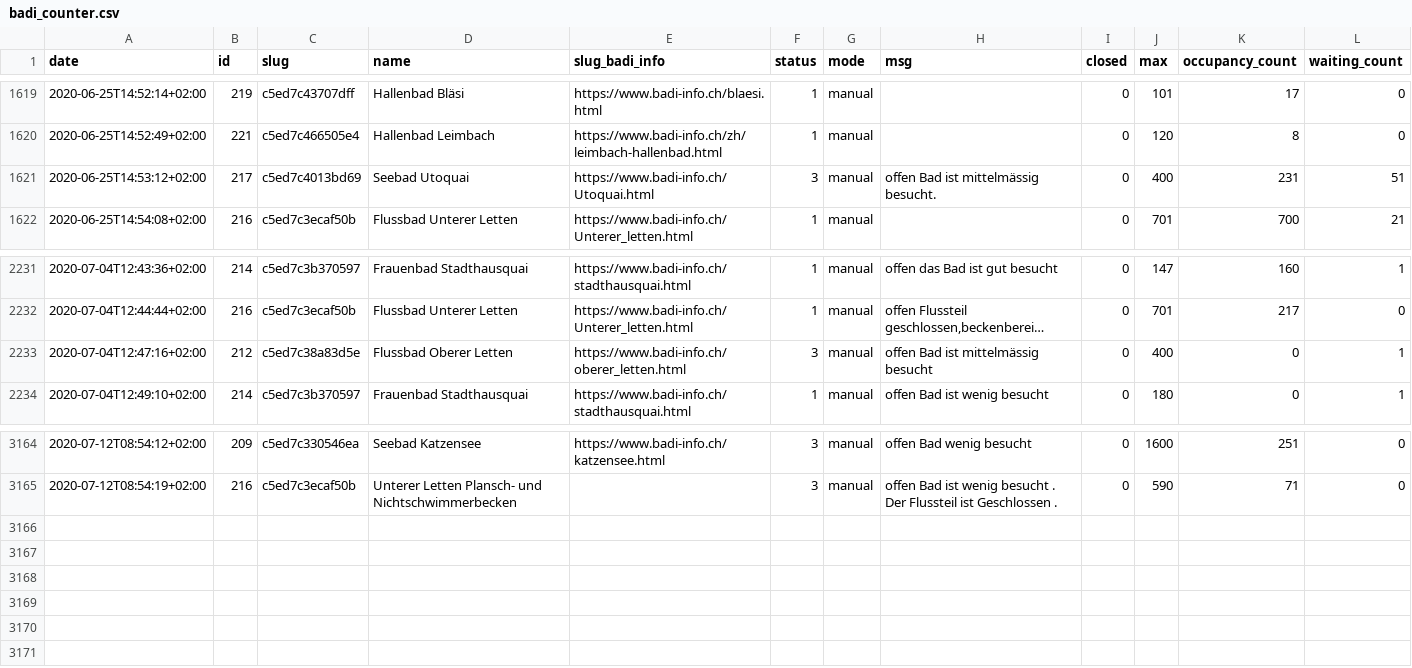
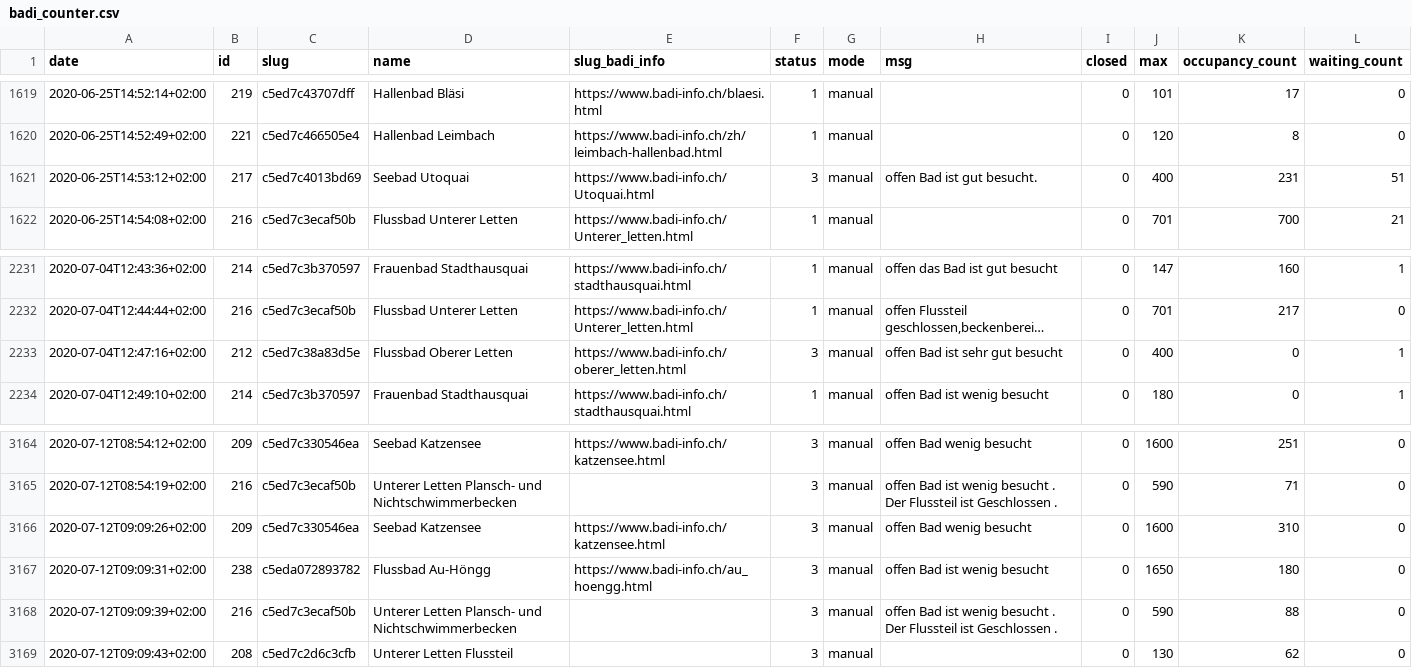
Before and after one commit to opendatazurich/opendatazurich.github.io, a CSV file: automation/badi-counter/badi_counter.csv, drawn as a sheet; only a part is shown, gaps mark what is left out; long unchanged cells end in …; the diff names each change by its address in the sheet, - before the commit and + after, or states it on an @@ line.

Commit message:
Update badi_counter.csv with latest data

```diff
--- a/automation/badi-counter/badi_counter.csv
+++ b/automation/badi-counter/badi_counter.csv
-H1621 (msg): offen Bad ist mittelmässig besucht.
+H1621 (msg): offen Bad ist gut besucht.
-H2233 (msg): offen Bad ist mittelmässig besucht
+H2233 (msg): offen Bad ist sehr gut besucht
+row 3166: 2020-07-12T09:09:26+02:00 | 209 | c5ed7c330546ea | Seebad Katzensee | https://www.badi-info.ch/katzensee.html | 3 | manual | offen Bad wenig besucht | 0 | 1600 | 310 | 0
+row 3167: 2020-07-12T09:09:31+02:00 | 238 | c5eda072893782 | Flussbad Au-Höngg | https://www.badi-info.ch/au_hoengg.html | 3 | manual | offen Bad ist wenig besucht | 0 | 1650 | 180 | 0
+row 3168: 2020-07-12T09:09:39+02:00 | 216 | c5ed7c3ecaf50b | Unterer Letten Plansch- und Nichtschwimmerbecken |  | 3 | manual | offen Bad ist wenig besucht . Der Flussteil ist Geschlossen . | 0 | 590 | 88 | 0
+row 3169: 2020-07-12T09:09:43+02:00 | 208 | c5ed7c2d6c3cfb | Unterer Letten Flussteil |  | 3 | manual |  | 0 | 130 | 62 | 0
```
